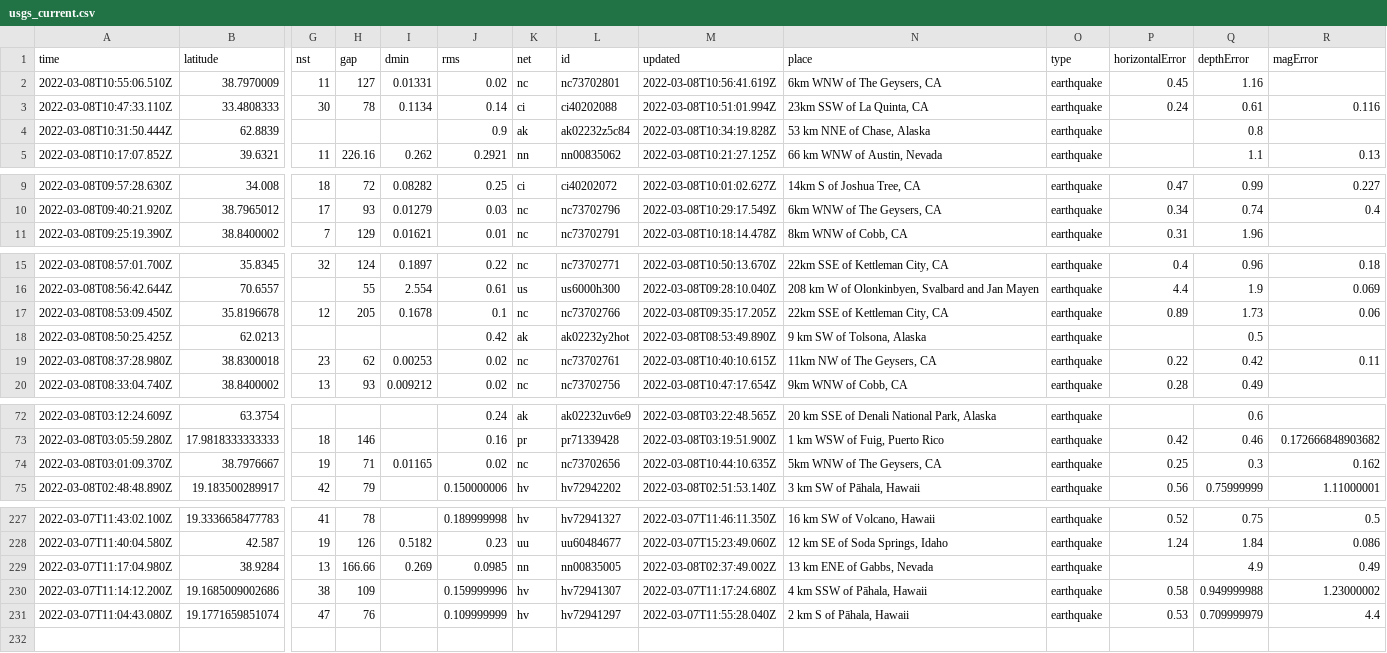
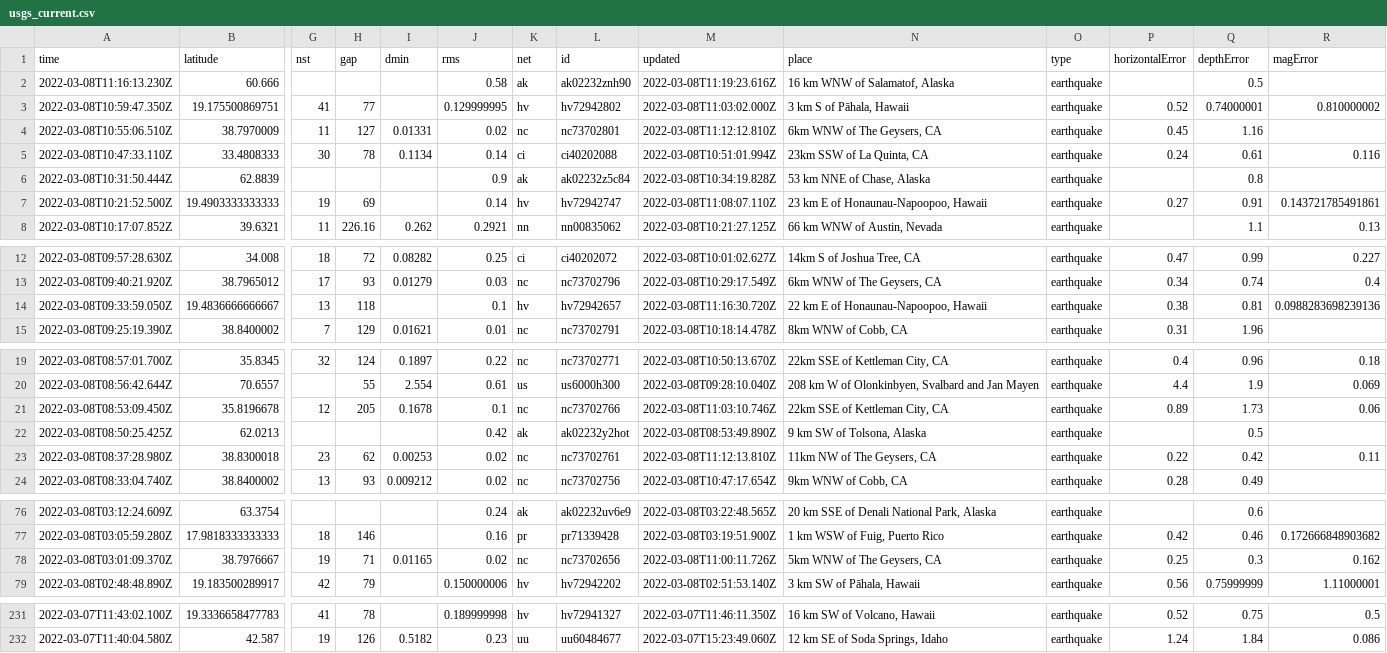
Before and after one commit to rachelll4/git-actions-nicar, a CSV file: usgs_current.csv, drawn as a sheet; only a part is shown, gaps mark what is left out; removed rows and columns are numbered as before the commit, all else as after; rows hold the shown columns only; the diff names each change by its address in the sheet, - before the commit and + after, or states it on an @@ line.

```diff
--- a/usgs_current.csv
+++ b/usgs_current.csv
+row 2: 2022-03-08T11:16:13.230Z | 60.666 |  |  |  | 0.58 | ak | ak02232znh90 | 2022-03-08T11:19:23.616Z | 16 km WNW of Salamatof, Alaska | earthquake |  | 0.5
+row 3: 2022-03-08T10:59:47.350Z | 19.175500869751 | 41 | 77 |  | 0.129999995 | hv | hv72942802 | 2022-03-08T11:03:02.000Z | 3 km S of Pāhala, Hawaii | earthquake | 0.52 | 0.74000001 | 0.810000002
-M4 (updated): 2022-03-08T10:56:41.619Z
+M4 (updated): 2022-03-08T11:12:12.810Z
+row 7: 2022-03-08T10:21:52.500Z | 19.4903333333333 | 19 | 69 |  | 0.14 | hv | hv72942747 | 2022-03-08T11:08:07.110Z | 23 km E of Honaunau-Napoopoo, Hawaii | earthquake | 0.27 | 0.91 | 0.143721785491861
+row 14: 2022-03-08T09:33:59.050Z | 19.4836666666667 | 13 | 118 |  | 0.1 | hv | hv72942657 | 2022-03-08T11:16:30.720Z | 22 km E of Honaunau-Napoopoo, Hawaii | earthquake | 0.38 | 0.81 | 0.0988283698239136
-M21 (updated): 2022-03-08T09:35:17.205Z
+M21 (updated): 2022-03-08T11:03:10.746Z
-M23 (updated): 2022-03-08T10:40:10.615Z
+M23 (updated): 2022-03-08T11:12:13.810Z
-M78 (updated): 2022-03-08T10:44:10.635Z
+M78 (updated): 2022-03-08T11:00:11.726Z
-row 229: 2022-03-07T11:17:04.980Z | 38.9284 | 13 | 166.66 | 0.269 | 0.0985 | nn | nn00835005 | 2022-03-08T02:37:49.002Z | 13 km ENE of Gabbs, Nevada | earthquake |  | 4.9 | 0.49
-row 230: 2022-03-07T11:14:12.200Z | 19.1685009002686 | 38 | 109 |  | 0.159999996 | hv | hv72941307 | 2022-03-07T11:17:24.680Z | 4 km SSW of Pāhala, Hawaii | earthquake | 0.58 | 0.949999988 | 1.23000002
-row 231: 2022-03-07T11:04:43.080Z | 19.1771659851074 | 47 | 76 |  | 0.109999999 | hv | hv72941297 | 2022-03-07T11:55:28.040Z | 2 km S of Pāhala, Hawaii | earthquake | 0.53 | 0.709999979 | 4.4
```
Also changed, not shown: 1 other file.
